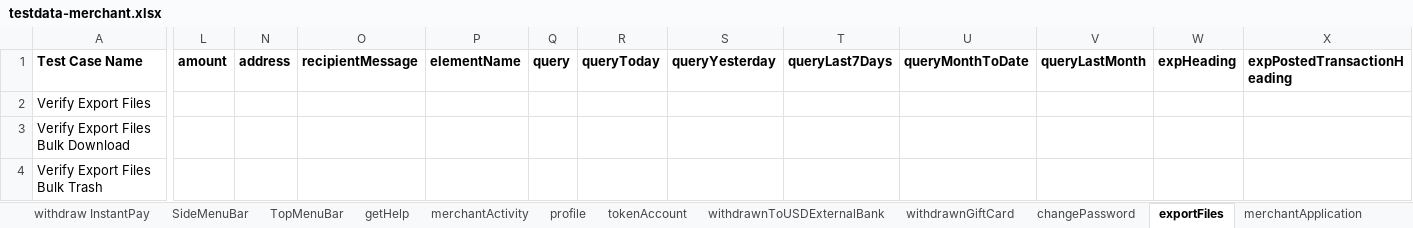
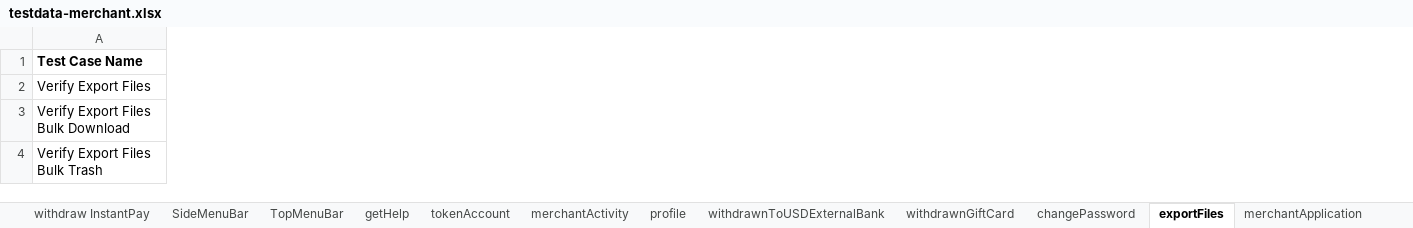
Before and after one commit to RameshNaikRR/Automation, an Excel workbook: Web/coyni/resources/testdata-merchant.xlsx, sheet exportFiles, drawn as a sheet; only a part is shown, gaps mark what is left out; values as stored, in another font and other column widths than the file's, no borders; removed rows and columns are numbered as before the commit, all else as after; the diff covers the shown part only; the diff names each change by its address in the sheet, - before the commit and + after, or states it on an @@ line.

Commit message:
Added Test methods for Merchant Portal

```diff
--- a/Web/coyni/resources/testdata-merchant.xlsx (sheet exportFiles)
+++ b/Web/coyni/resources/testdata-merchant.xlsx (sheet exportFiles)
@@ sheet tab order changed: withdraw InstantPay | SideMenuBar | TopMenuBar | getHelp | tokenAccount | merchantActivity | profile | withdrawnToUSDExternalBank | withdrawnGiftCard | changePassword | exportFiles | merchantApplication @@
-column L (amount), empty
-column N (address), empty
-column O (recipientMessage), empty
-column P (elementName), empty
-column Q (query), empty
-column R (queryToday), empty
-column S (queryYesterday), empty
-column T (queryLast7Days), empty
-column U (queryMonthToDate), empty
-column V (queryLastMonth), empty
-column W (expHeading), empty
-column X (expPostedTransactionHeading), empty
```
Also changed, not shown: 1 added column and 37 removed columns elsewhere in this sheet, sheet tokenAccount, sheet merchantActivity, sheet merchantSettings, sheet merchantSettings-Payment Method, sheet userDetails, sheet withdrawnToUSDExternalBank, 13 more sheets, Web/coyni/resources/TestScript-merchant.xlsx, 46 other files.
